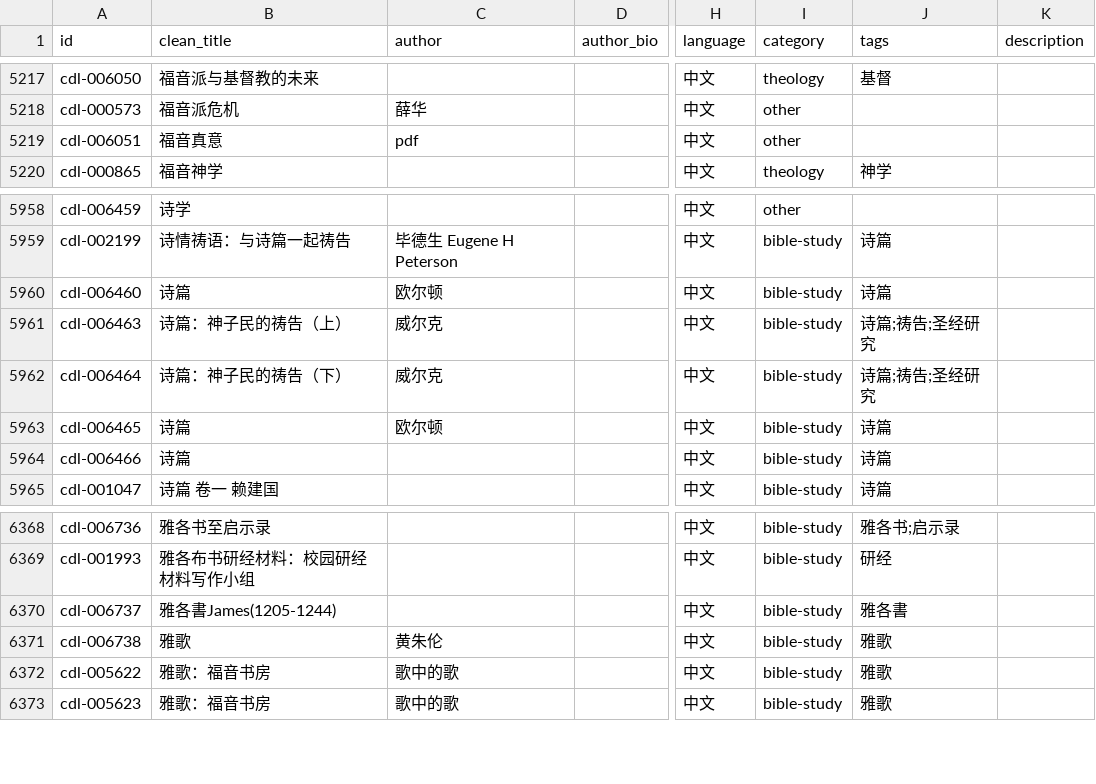
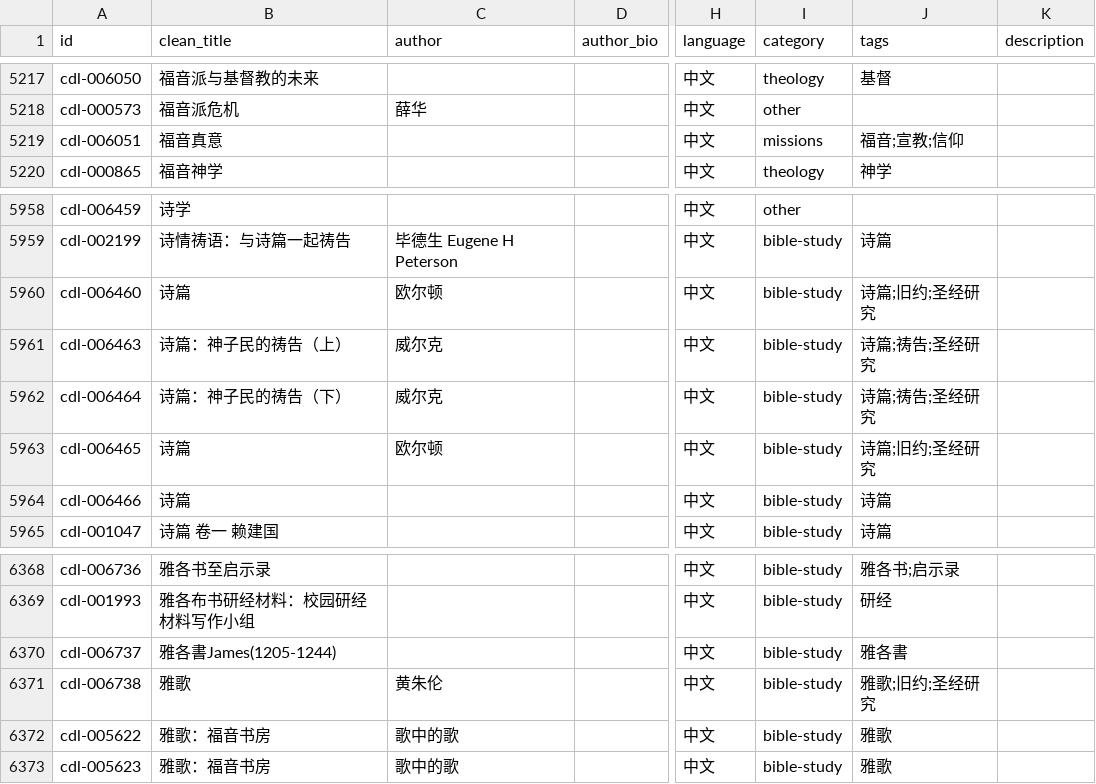
Before and after one commit to GioiaZheng/christian-digital-library, a CSV file: data/books.csv, drawn as a sheet; only a part is shown, gaps mark what is left out; the diff covers the shown part only; the diff names each change by its address in the sheet, - before the commit and + after, or states it on an @@ line.

```diff
--- a/data/books.csv
+++ b/data/books.csv
-C5219 (author): pdf
+C5219 (author): (empty)
-I5219 (category): other
+I5219 (category): missions
-J5219 (tags): (empty)
+J5219 (tags): 福音;宣教;信仰
-J5960 (tags): 诗篇
+J5960 (tags): 诗篇;旧约;圣经研究
-J5963 (tags): 诗篇
+J5963 (tags): 诗篇;旧约;圣经研究
-J6371 (tags): 雅歌
+J6371 (tags): 雅歌;旧约;圣经研究
```
Also changed, not shown: 67 edited cells elsewhere in this file.
